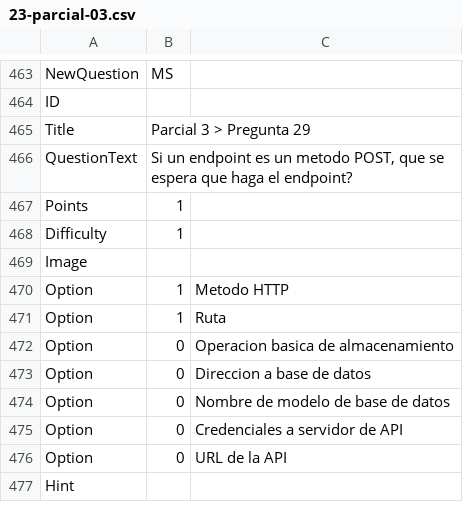
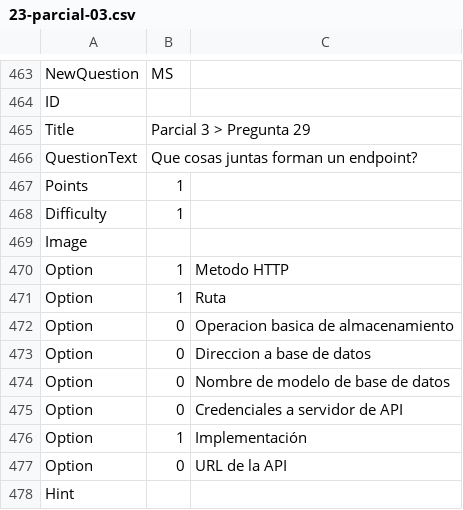
Before and after one commit to andremov/backend-class-slides, a CSV file: week-10/23-parcial-03.csv, drawn as a sheet; only a part is shown, gaps mark what is left out.

```diff
--- a/week-10/23-parcial-03.csv
+++ b/week-10/23-parcial-03.csv
@@ -465,3 +465,3 @@ ID,,
 Title,Parcial 3 > Pregunta 29,
-QuestionText,"Si un endpoint es un metodo POST, que se espera que haga el endpoint?",
+QuestionText,Que cosas juntas forman un endpoint?,
 Points,1,
@@ -475,2 +475,3 @@ Option,0,Nombre de modelo de base de datos
 Option,0,Credenciales a servidor de API
+Option,1,Implementación
 Option,0,URL de la API
```
Also changed, not shown: week-06/13-parcial-02-teorico.csv, 13 other files.
